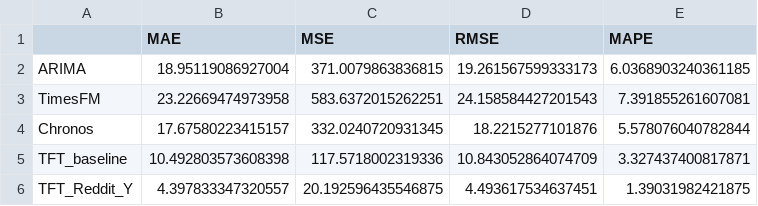
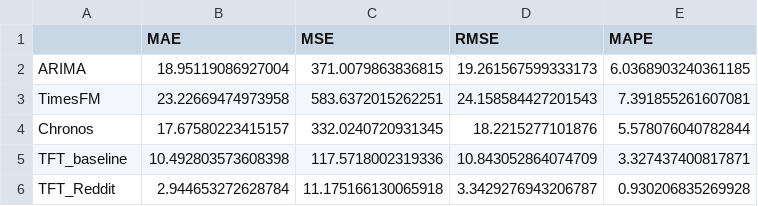
Before and after one commit to Yejin-Hwang/Financial-Time-Series-Forecasting-with-Deep-Learning-Models-and-Social-Media-Sentiment, a CSV file: results/result_matrix.csv, drawn as a sheet.

Commit message:
feat: add volume normalization experiment, prefer volume_norm in TFT, update results and README

```diff
--- a/results/result_matrix.csv
+++ b/results/result_matrix.csv
@@ -5,2 +5,2 @@ Chronos,17.67580223415157,332.0240720931345,18.2215277101876,5.578076040782844
 TFT_baseline,10.492803573608398,117.5718002319336,10.843052864074709,3.327437400817871
-TFT_Reddit_Y,4.397833347320557,20.192596435546875,4.493617534637451,1.39031982421875
+TFT_Reddit,2.944653272628784,11.175166130065918,3.3429276943206787,0.930206835269928
```
Also changed, not shown: 11 other files.
